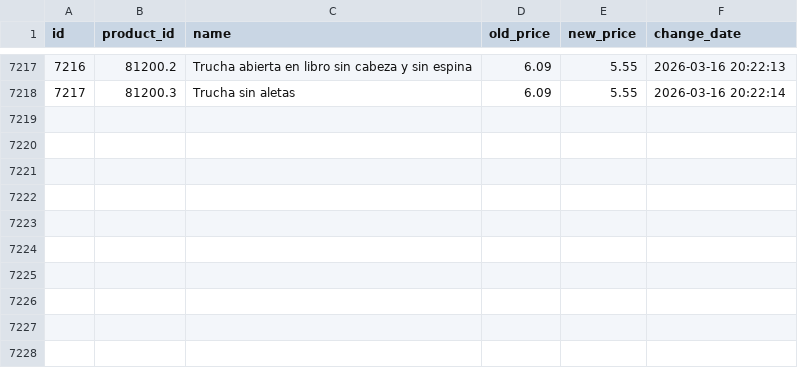
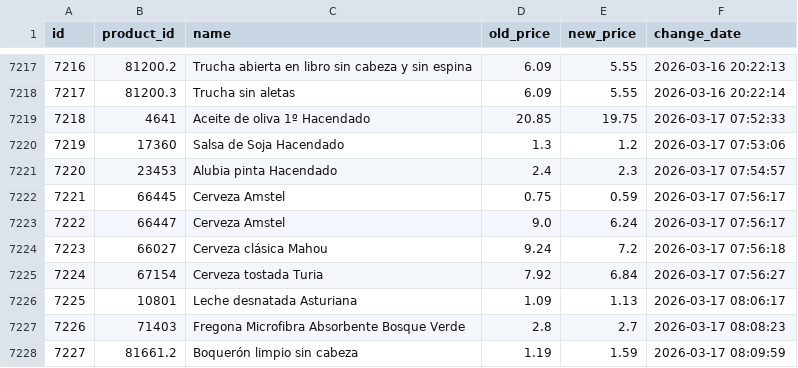
Before and after one commit to SergiSalas/mercadona-price-tracker, a CSV file: data_public/price_history.csv, drawn as a sheet; only a part is shown, gaps mark what is left out.

```diff
--- a/data_public/price_history.csv
+++ b/data_public/price_history.csv
@@ -7218 +7218,11 @@ id,product_id,name,old_price,new_price,change_date
 7217,81200.3,Trucha sin aletas,6.09,5.55,2026-03-16 20:22:14
+7218,4641,Aceite de oliva 1º Hacendado,20.85,19.75,2026-03-17 07:52:33
+7219,17360,Salsa de Soja Hacendado,1.3,1.2,2026-03-17 07:53:06
+7220,23453,Alubia pinta Hacendado,2.4,2.3,2026-03-17 07:54:57
+7221,66445,Cerveza Amstel,0.75,0.59,2026-03-17 07:56:17
+7222,66447,Cerveza Amstel,9.0,6.24,2026-03-17 07:56:17
+7223,66027,Cerveza clásica Mahou,9.24,7.2,2026-03-17 07:56:18
+7224,67154,Cerveza tostada Turia,7.92,6.84,2026-03-17 07:56:27
+7225,10801,Leche desnatada Asturiana,1.09,1.13,2026-03-17 08:06:17
+7226,71403,Fregona Microfibra Absorbente Bosque Verde,2.8,2.7,2026-03-17 08:08:23
+7227,81661.2,Boquerón limpio sin cabeza,1.19,1.59,2026-03-17 08:09:59
```
Also changed, not shown: data_public/products.csv, 1 other file.
